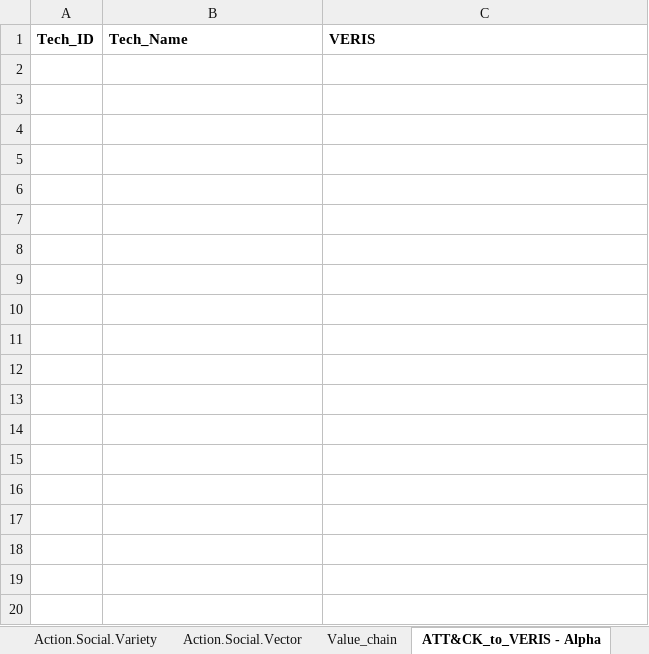
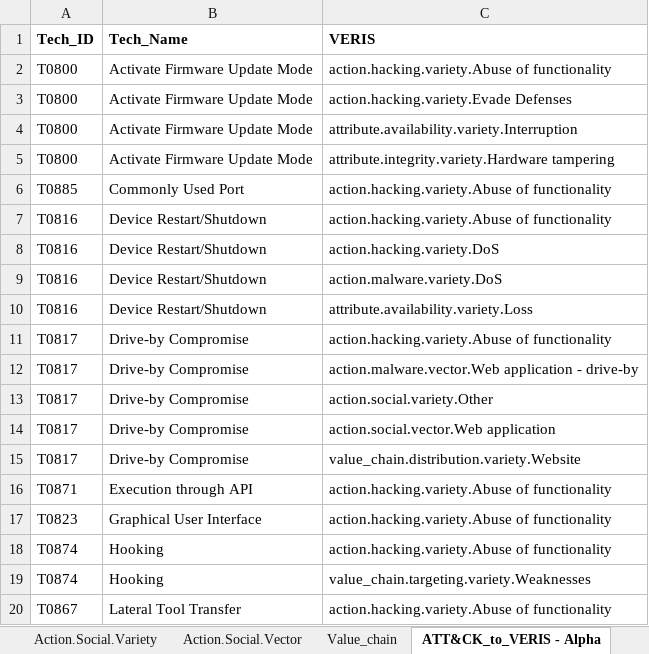
Before and after one commit to center-for-threat-informed-defense/attack_to_veris, an Excel workbook: src/mappings/ics/xlsx/veris-1_3_7-mappings-ics_v12.xlsx, sheet ATT&CK_to_VERIS - Alpha, drawn as a sheet; only a part is shown; values as stored, in another font and other column widths than the file's, no borders; the diff covers the shown part only; the diff names each change by its address in the sheet, - before the commit and + after, or states it on an @@ line.

```diff
--- a/src/mappings/ics/xlsx/veris-1_3_7-mappings-ics_v12.xlsx (sheet ATT&CK_to_VERIS - Alpha)
+++ b/src/mappings/ics/xlsx/veris-1_3_7-mappings-ics_v12.xlsx (sheet ATT&CK_to_VERIS - Alpha)
+row 2: T0800 | Activate Firmware Update Mode | action.hacking.variety.Abuse of functionality
+row 3: T0800 | Activate Firmware Update Mode | action.hacking.variety.Evade Defenses
+row 4: T0800 | Activate Firmware Update Mode | attribute.availability.variety.Interruption
+row 5: T0800 | Activate Firmware Update Mode | attribute.integrity.variety.Hardware tampering
+row 6: T0885 | Commonly Used Port | action.hacking.variety.Abuse of functionality
+row 7: T0816 | Device Restart/Shutdown | action.hacking.variety.Abuse of functionality
+row 8: T0816 | Device Restart/Shutdown | action.hacking.variety.DoS
+row 9: T0816 | Device Restart/Shutdown | action.malware.variety.DoS
+row 10: T0816 | Device Restart/Shutdown | attribute.availability.variety.Loss
+row 11: T0817 | Drive-by Compromise | action.hacking.variety.Abuse of functionality
+row 12: T0817 | Drive-by Compromise | action.malware.vector.Web application - drive-by
+row 13: T0817 | Drive-by Compromise | action.social.variety.Other
+row 14: T0817 | Drive-by Compromise | action.social.vector.Web application
+row 15: T0817 | Drive-by Compromise | value_chain.distribution.variety.Website
+row 16: T0871 | Execution through API | action.hacking.variety.Abuse of functionality
+row 17: T0823 | Graphical User Interface | action.hacking.variety.Abuse of functionality
+row 18: T0874 | Hooking | action.hacking.variety.Abuse of functionality
+row 19: T0874 | Hooking | value_chain.targeting.variety.Weaknesses
+row 20: T0867 | Lateral Tool Transfer | action.hacking.variety.Abuse of functionality
```
Also changed, not shown: 161 added rows elsewhere in this sheet, src/mappings/enterprise/xlsx/veris-1_3_7-mappings-enterprise_v12.xlsx, src/mappings/mobile/xlsx/veris-1_3_7-mappings-mobile_v12.xlsx.
